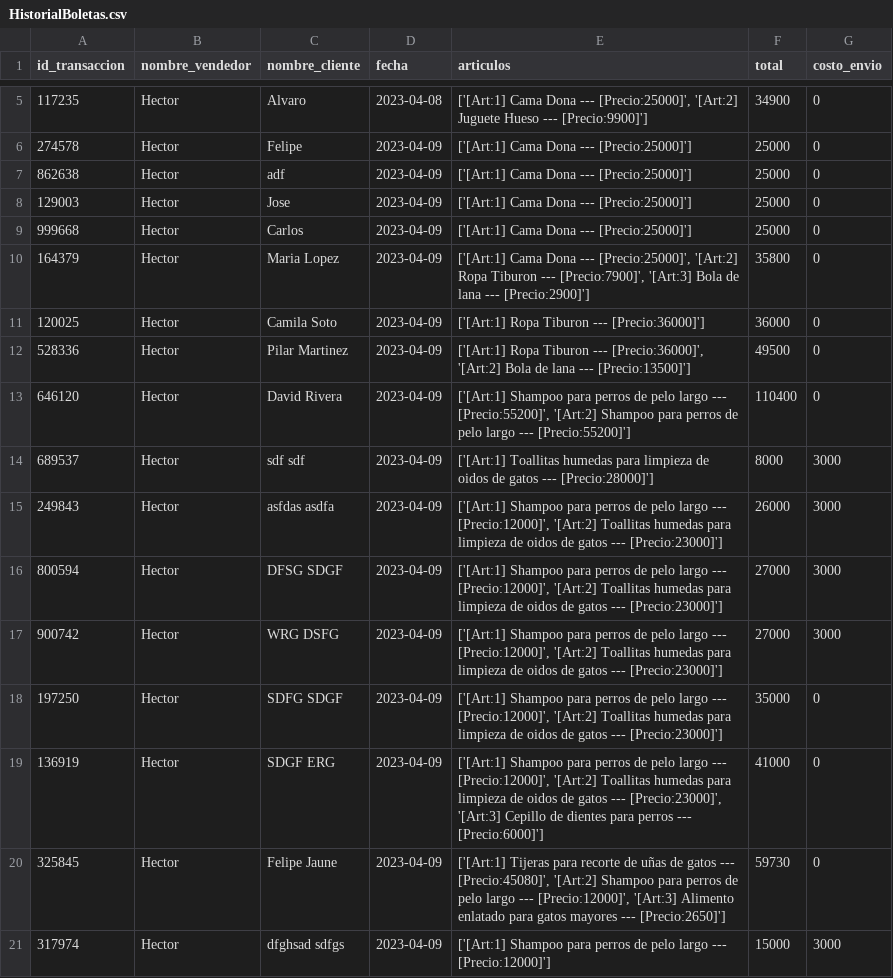
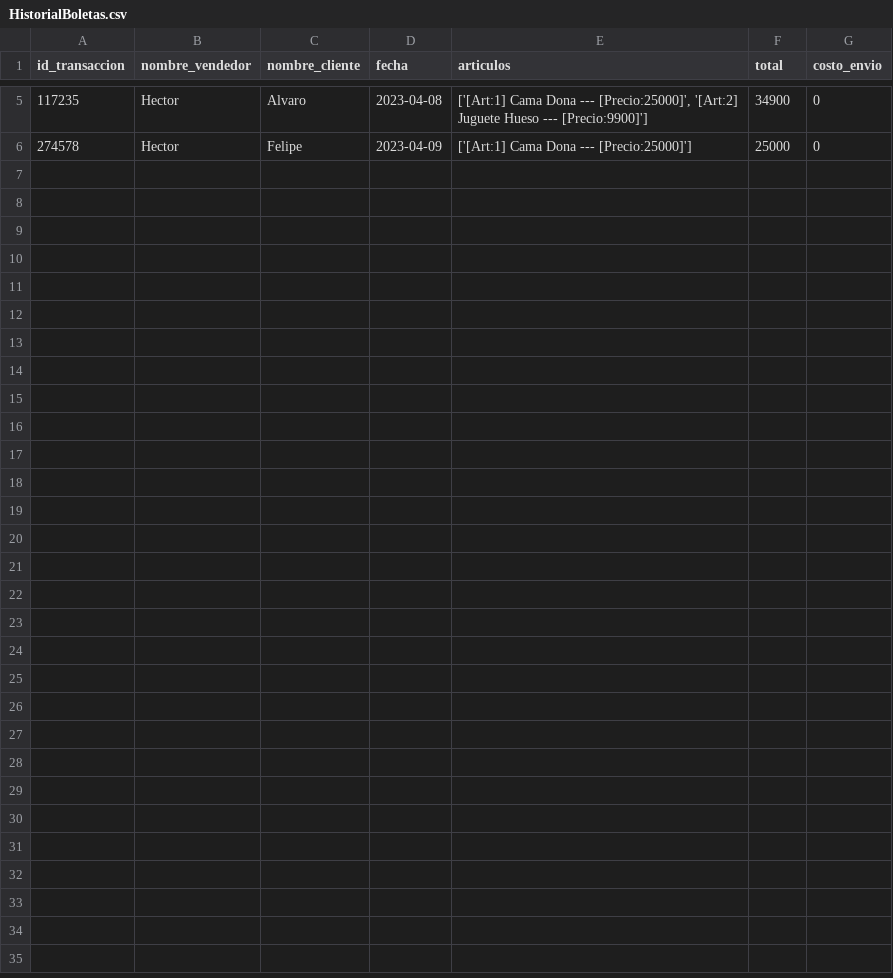
Before and after one commit to IRkwu/TPAP-Tienda, a CSV file: Archivos de Datos/HistorialBoletas.csv, drawn as a sheet; only a part is shown, gaps mark what is left out.

```diff
--- a/Archivos de Datos/HistorialBoletas.csv
+++ b/Archivos de Datos/HistorialBoletas.csv
@@ -6,16 +6 @@ id_transaccion,nombre_vendedor,nombre_cliente,fecha,articulos,total,costo_envio
 274578,Hector,Felipe,2023-04-09,['[Art:1] Cama Dona --- [Precio:25000]'],25000,0
-862638,Hector,adf,2023-04-09,['[Art:1] Cama Dona --- [Precio:25000]'],25000,0
-129003,Hector,Jose,2023-04-09,['[Art:1] Cama Dona --- [Precio:25000]'],25000,0
-999668,Hector,Carlos,2023-04-09,['[Art:1] Cama Dona --- [Precio:25000]'],25000,0
-164379,Hector,Maria Lopez,2023-04-09,"['[Art:1] Cama Dona --- [Precio:25000]', '[Art:2] Ropa Tiburon --- [Precio:7900]', '[Art:3] Bola de lana --- [Precio:2900]']",35800,0
-120025,Hector,Camila Soto,2023-04-09,['[Art:1] Ropa Tiburon --- [Precio:36000]'],36000,0
-528336,Hector,Pilar Martinez,2023-04-09,"['[Art:1] Ropa Tiburon --- [Precio:36000]', '[Art:2] Bola de lana --- [Precio:13500]']",49500,0
-646120,Hector,David Rivera,2023-04-09,"['[Art:1] Shampoo para perros de pelo largo --- [Precio:55200]', '[Art:2] Shampoo para perros de pelo largo --- [Precio:55200]']",110400,0
-689537,Hector,sdf sdf,2023-04-09,['[Art:1] Toallitas humedas para limpieza de oidos de gatos --- [Precio:28000]'],8000,3000
-249843,Hector,asfdas asdfa,2023-04-09,"['[Art:1] Shampoo para perros de pelo largo --- [Precio:12000]', '[Art:2] Toallitas humedas para limpieza de oidos de gatos --- [Precio:23000]']",26000,3000
-800594,Hector,DFSG SDGF,2023-04-09,"['[Art:1] Shampoo para perros de pelo largo --- [Precio:12000]', '[Art:2] Toallitas humedas para limpieza de oidos de gatos --- [Precio:23000]']",27000,3000
-900742,Hector,WRG DSFG,2023-04-09,"['[Art:1] Shampoo para perros de pelo largo --- [Precio:12000]', '[Art:2] Toallitas humedas para limpieza de oidos de gatos --- [Precio:23000]']",27000,3000
-197250,Hector,SDFG SDGF,2023-04-09,"['[Art:1] Shampoo para perros de pelo largo --- [Precio:12000]', '[Art:2] Toallitas humedas para limpieza de oidos de gatos --- [Precio:23000]']",35000,0
-136919,Hector,SDGF ERG,2023-04-09,"['[Art:1] Shampoo para perros de pelo largo --- [Precio:12000]', '[Art:2] Toallitas humedas para limpieza de oidos de gatos --- [Precio:23000]', '[Art:3] Cepillo de dientes para perros --- [Precio:6000]']",41000,0
-325845,Hector,Felipe  Jaune,2023-04-09,"['[Art:1] Tijeras para recorte de uñas de gatos --- [Precio:45080]', '[Art:2] Shampoo para perros de pelo largo --- [Precio:12000]', '[Art:3] Alimento enlatado para gatos mayores --- [Precio:2650]']",59730,0
-317974,Hector,dfghsad sdfgs,2023-04-09,['[Art:1] Shampoo para perros de pelo largo --- [Precio:12000]'],15000,3000
```
Also changed, not shown: Archivos de Datos/ListaClientes.csv, Archivos de Datos/ListaEnvios.csv, 2 other files.
